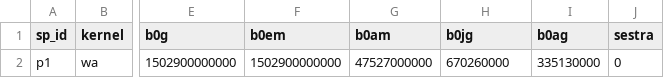
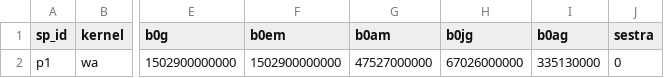
Before and after one commit to ludmillafigueiredo/edm, a CSV file: inputs/species.csv, drawn as a sheet; only a part is shown, gaps mark what is left out; the diff names each change by its address in the sheet, - before the commit and + after, or states it on an @@ line.

```diff
--- a/inputs/species.csv
+++ b/inputs/species.csv
-H2 (b0jg): 670260000
+H2 (b0jg): 67026000000
```
Also changed, not shown: 9 other files.
